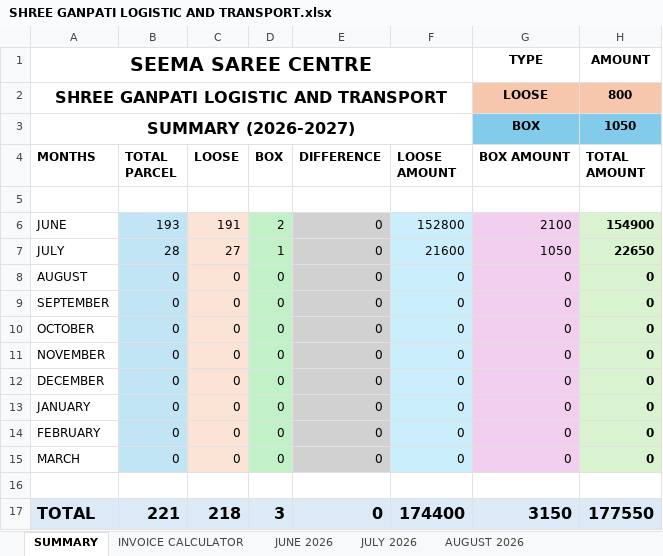
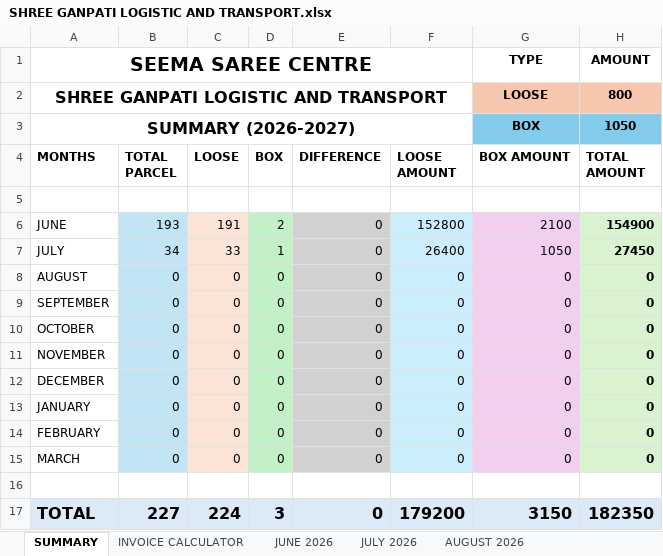
Before and after one commit to SeemaSaree/Seema-Saree-Centre, an Excel workbook: TRANSPORTS/SHREE GANPATI LOGISTIC AND TRANSPORT.xlsx, sheet SUMMARY, drawn as a sheet; values as stored, in another font and other column widths than the file's, no borders; the diff names each change by its address in the sheet, - before the commit and + after, or states it on an @@ line.

```diff
--- a/TRANSPORTS/SHREE GANPATI LOGISTIC AND TRANSPORT.xlsx (sheet SUMMARY)
+++ b/TRANSPORTS/SHREE GANPATI LOGISTIC AND TRANSPORT.xlsx (sheet SUMMARY)
-B7 (TOTAL PARCEL): 28
+B7 (TOTAL PARCEL): 34
-C7 (LOOSE): 27
+C7 (LOOSE): 33
-F7 (LOOSE AMOUNT): 21600
+F7 (LOOSE AMOUNT): 26400
-H7 (TOTAL AMOUNT): 22650
+H7 (TOTAL AMOUNT): 27450
-B17 (TOTAL PARCEL): 221
+B17 (TOTAL PARCEL): 227
-C17 (LOOSE): 218
+C17 (LOOSE): 224
-F17 (LOOSE AMOUNT): 174400
+F17 (LOOSE AMOUNT): 179200
-H17 (TOTAL AMOUNT): 177550
+H17 (TOTAL AMOUNT): 182350
```
Also changed, not shown: sheet JULY 2026, 24 other files.
